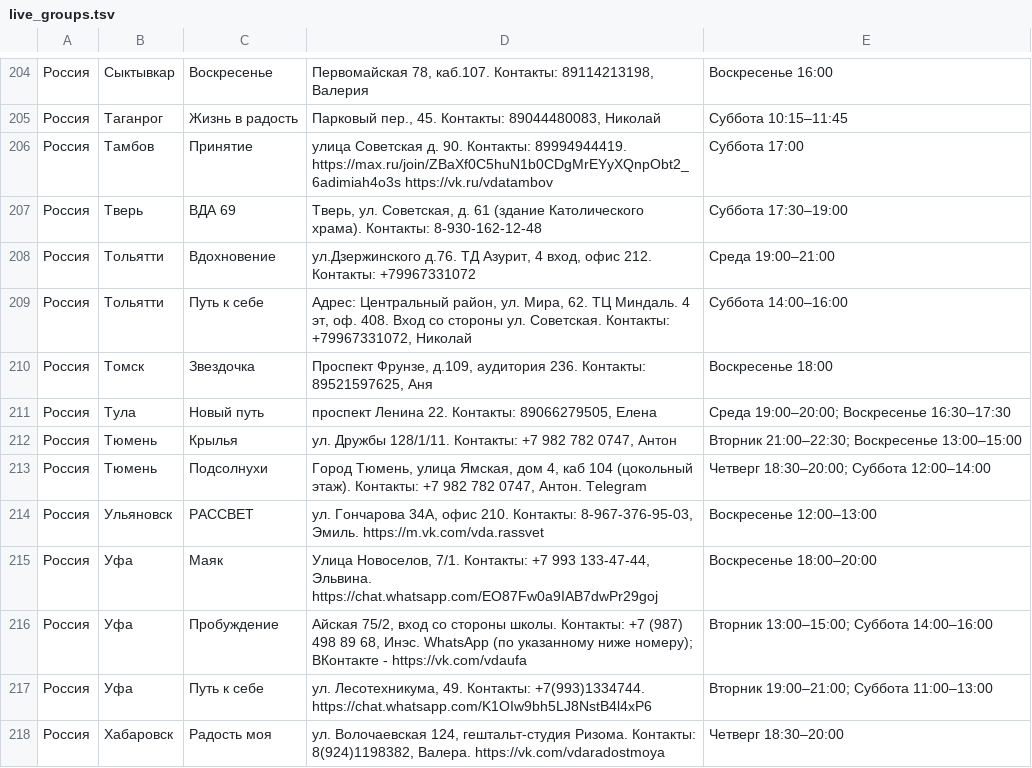
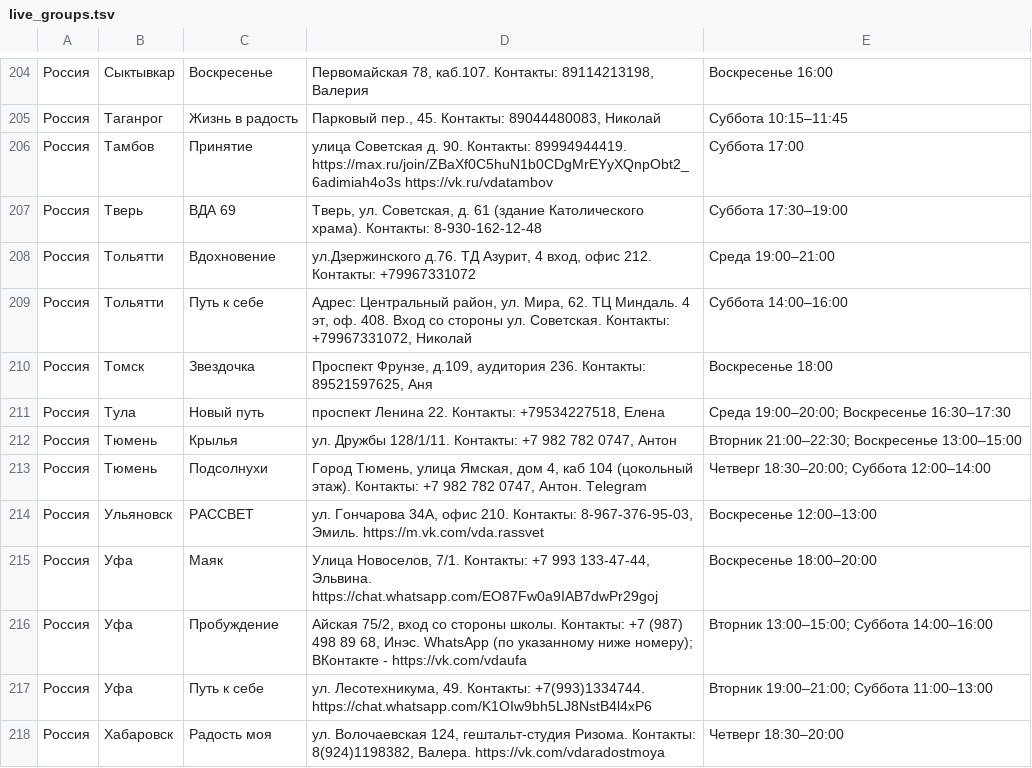
Before and after one commit to koukurme-cyber/Vdaonlineshedule, a TSV file: live_groups.tsv, drawn as a sheet; only a part is shown, gaps mark what is left out.

Commit message:
Обновить телефон группы Новый путь в Туле

```diff
--- a/live_groups.tsv
+++ b/live_groups.tsv
@@ -210,3 +210,3 @@
 Россия	Томск	Звездочка	Проспект Фрунзе, д.109, аудитория 236. Контакты: 89521597625, Аня	Воскресенье 18:00
-Россия	Тула	Новый путь	проспект Ленина 22. Контакты: 89066279505, Елена	Среда 19:00–20:00; Воскресенье 16:30–17:30
+Россия	Тула	Новый путь	проспект Ленина 22. Контакты: +79534227518, Елена	Среда 19:00–20:00; Воскресенье 16:30–17:30
 Россия	Тюмень	Крылья	ул. Дружбы 128/1/11. Контакты: +7 982 782 0747, Антон	Вторник 21:00–22:30; Воскресенье 13:00–15:00
```
